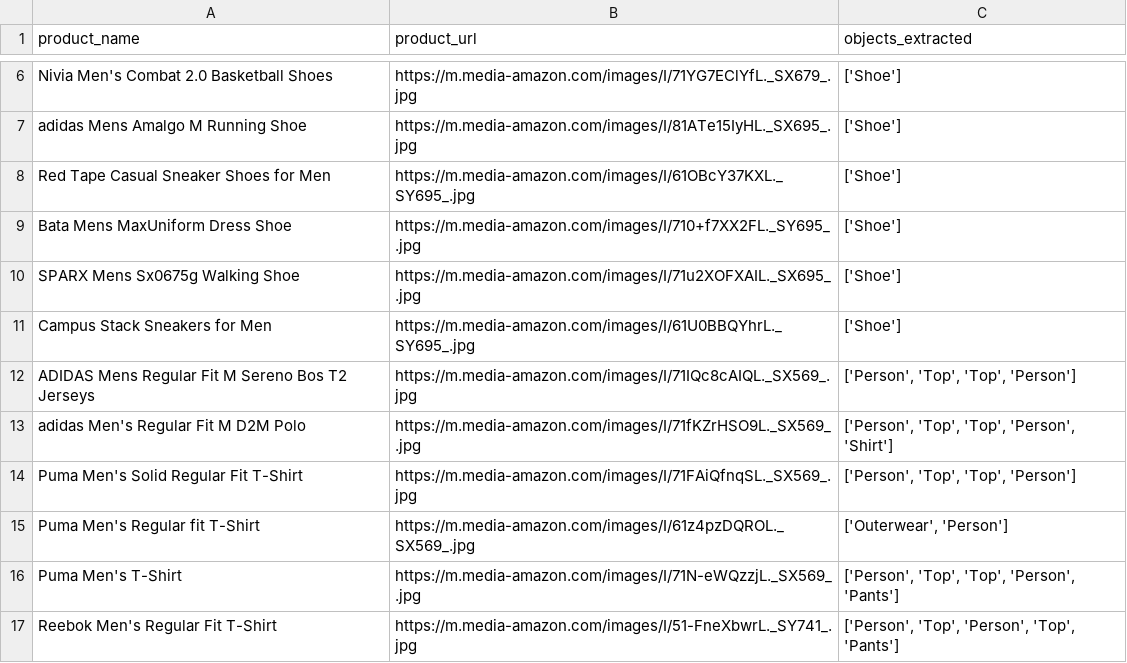
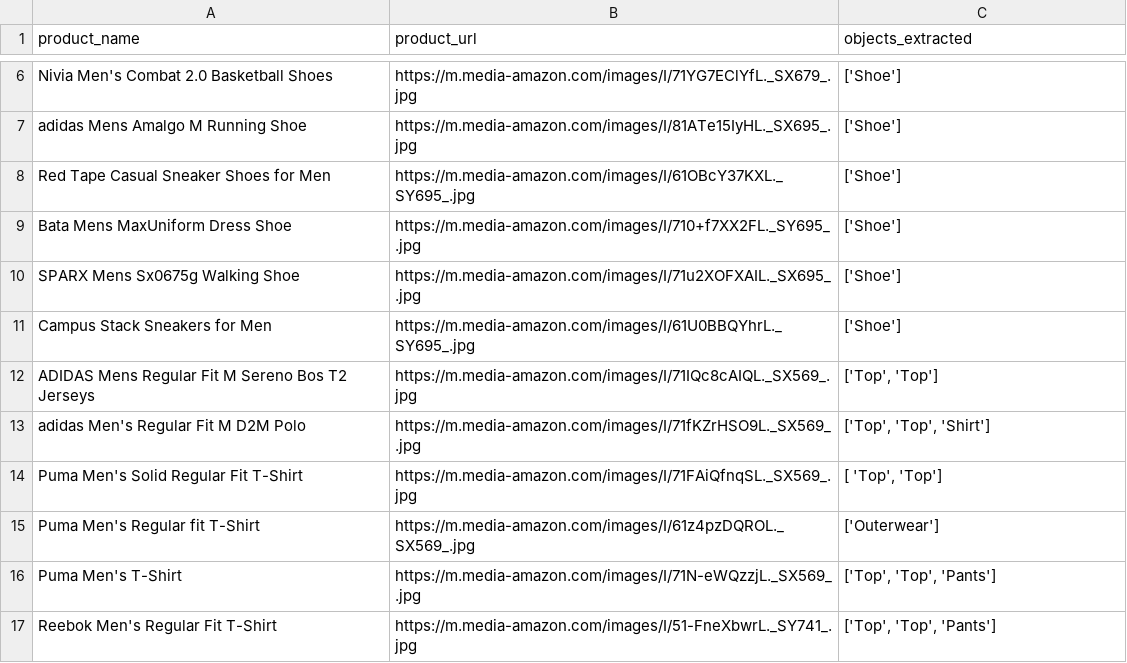
Before and after one commit to Shreyash-Pardhi/Python_Practice, a CSV file: Python/Products_v2.csv, drawn as a sheet; only a part is shown, gaps mark what is left out; the diff covers the shown part only.

```diff
--- a/Python/Products_v2.csv
+++ b/Python/Products_v2.csv
@@ -11,7 +11,7 @@ SPARX Mens Sx0675g Walking Shoe,https://m.media-amazon.com/images/I/71u2XOFXAIL.
 Campus Stack Sneakers for Men,https://m.media-amazon.com/images/I/61U0BBQYhrL._SY695_.jpg,['Shoe']
-ADIDAS Mens Regular Fit M Sereno Bos T2 Jerseys,https://m.media-amazon.com/images/I/71IQc8cAIQL._SX569_.jpg,"['Person', 'Top', 'Top', 'Person']"
-adidas Men's Regular Fit M D2M Polo,https://m.media-amazon.com/images/I/71fKZrHSO9L._SX569_.jpg,"['Person', 'Top', 'Top', 'Person', 'Shirt']"
-Puma Men's Solid Regular Fit T-Shirt,https://m.media-amazon.com/images/I/71FAiQfnqSL._SX569_.jpg,"['Person', 'Top', 'Top', 'Person']"
-Puma Men's Regular fit T-Shirt,https://m.media-amazon.com/images/I/61z4pzDQROL._SX569_.jpg,"['Outerwear', 'Person']"
-Puma Men's T-Shirt,https://m.media-amazon.com/images/I/71N-eWQzzjL._SX569_.jpg,"['Person', 'Top', 'Top', 'Person', 'Pants']"
-Reebok Men's Regular Fit T-Shirt,https://m.media-amazon.com/images/I/51-FneXbwrL._SY741_.jpg,"['Person', 'Top', 'Person', 'Top', 'Pants']"
+ADIDAS Mens Regular Fit M Sereno Bos T2 Jerseys,https://m.media-amazon.com/images/I/71IQc8cAIQL._SX569_.jpg,"['Top', 'Top']"
+adidas Men's Regular Fit M D2M Polo,https://m.media-amazon.com/images/I/71fKZrHSO9L._SX569_.jpg,"['Top', 'Top', 'Shirt']"
+Puma Men's Solid Regular Fit T-Shirt,https://m.media-amazon.com/images/I/71FAiQfnqSL._SX569_.jpg,"[ 'Top', 'Top']"
+Puma Men's Regular fit T-Shirt,https://m.media-amazon.com/images/I/61z4pzDQROL._SX569_.jpg,"['Outerwear']"
+Puma Men's T-Shirt,https://m.media-amazon.com/images/I/71N-eWQzzjL._SX569_.jpg,"['Top', 'Top',  'Pants']"
+Reebok Men's Regular Fit T-Shirt,https://m.media-amazon.com/images/I/51-FneXbwrL._SY741_.jpg,"['Top',  'Top', 'Pants']"
```
Also changed, not shown: 25 edited cells elsewhere in this file, 4 other files.
